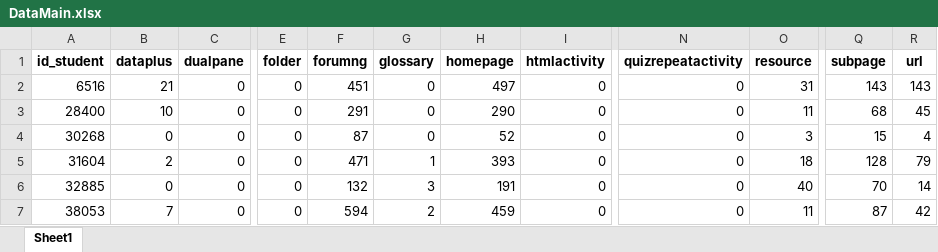
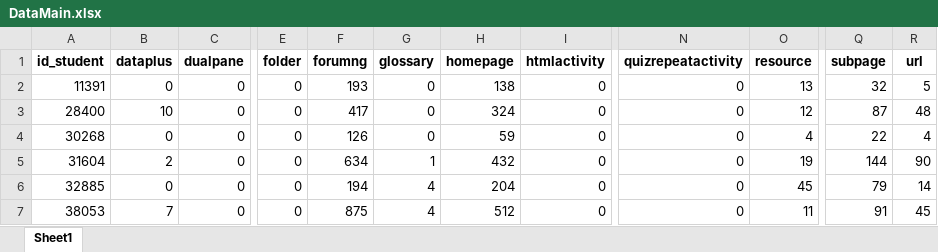
Before and after one commit to Sajad1379/FinalProject, an Excel workbook: DataMain.xlsx, sheet Sheet1, drawn as a sheet; only a part is shown, gaps mark what is left out; values as stored, in another font and other column widths than the file's, no borders; the diff covers the shown part only; the diff names each change by its address in the sheet, - before the commit and + after, or states it on an @@ line.

```diff
--- a/DataMain.xlsx (sheet Sheet1)
+++ b/DataMain.xlsx (sheet Sheet1)
-A2 (id_student): 6516
+A2 (id_student): 11391
-B2 (dataplus): 21
+B2 (dataplus): 0
-F2 (forumng): 451
+F2 (forumng): 193
-H2 (homepage): 497
+H2 (homepage): 138
-O2 (resource): 31
+O2 (resource): 13
-Q2 (subpage): 143
+Q2 (subpage): 32
-R2 (url): 143
+R2 (url): 5
-F3 (forumng): 291
+F3 (forumng): 417
-H3 (homepage): 290
+H3 (homepage): 324
-O3 (resource): 11
+O3 (resource): 12
-Q3 (subpage): 68
+Q3 (subpage): 87
-R3 (url): 45
+R3 (url): 48
-F4 (forumng): 87
+F4 (forumng): 126
-H4 (homepage): 52
+H4 (homepage): 59
-O4 (resource): 3
+O4 (resource): 4
-Q4 (subpage): 15
+Q4 (subpage): 22
-F5 (forumng): 471
+F5 (forumng): 634
-H5 (homepage): 393
+H5 (homepage): 432
-O5 (resource): 18
+O5 (resource): 19
-Q5 (subpage): 128
+Q5 (subpage): 144
-R5 (url): 79
+R5 (url): 90
-F6 (forumng): 132
+F6 (forumng): 194
-G6 (glossary): 3
+G6 (glossary): 4
-H6 (homepage): 191
+H6 (homepage): 204
-O6 (resource): 40
+O6 (resource): 45
-Q6 (subpage): 70
+Q6 (subpage): 79
-F7 (forumng): 594
+F7 (forumng): 875
-G7 (glossary): 2
+G7 (glossary): 4
-H7 (homepage): 459
+H7 (homepage): 512
-Q7 (subpage): 87
+Q7 (subpage): 91
-R7 (url): 42
+R7 (url): 45
```
Also changed, not shown: 62 edited cells elsewhere in this sheet, test.xlsx, 2 other files.
